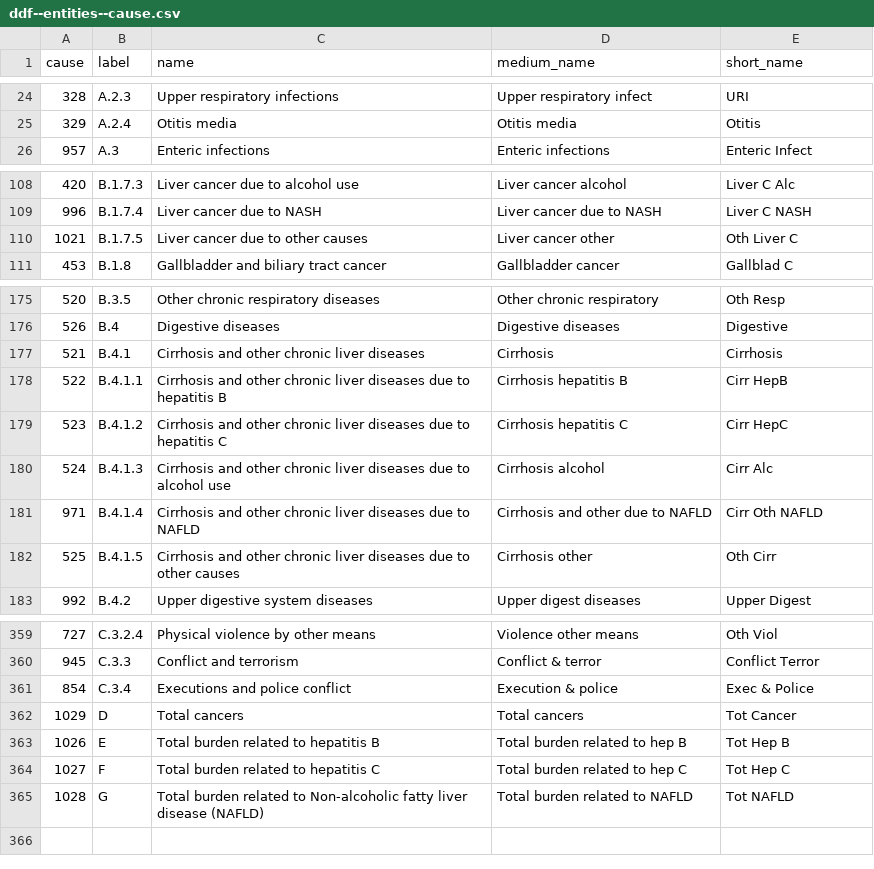
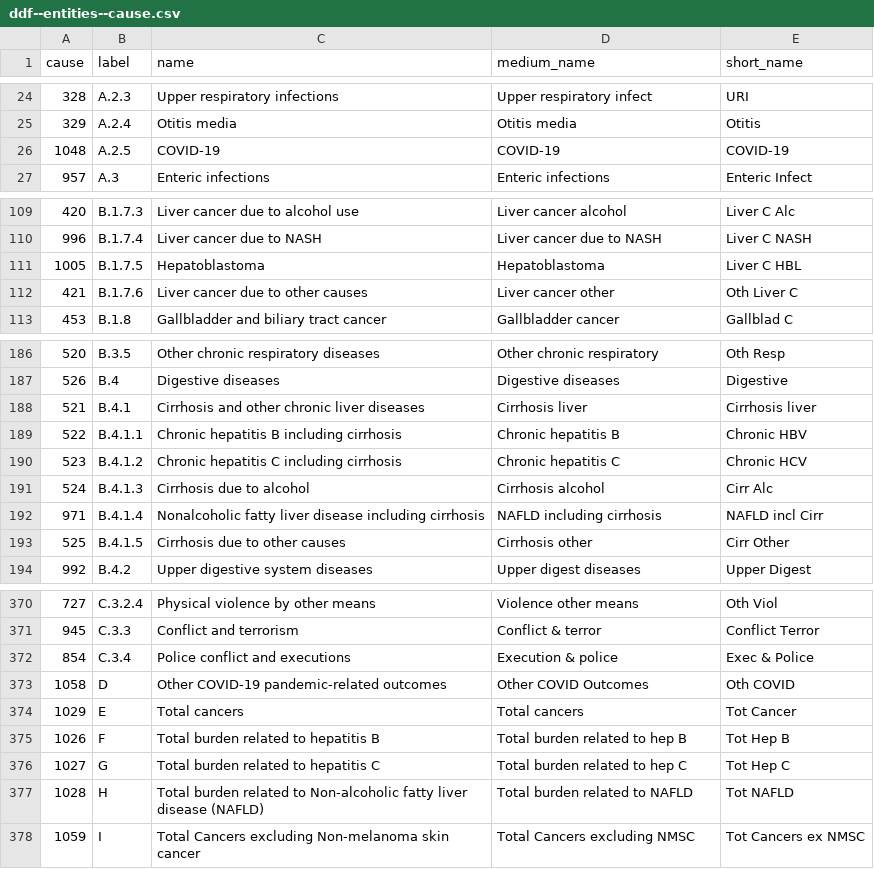
Before and after one commit to open-numbers/ddf--ihme--death_cause_compact, a CSV file: ddf--entities--cause.csv, drawn as a sheet; only a part is shown, gaps mark what is left out; the diff covers the shown part only.

```diff
--- a/ddf--entities--cause.csv
+++ b/ddf--entities--cause.csv
@@ -25,2 +25,3 @@ cause,label,name,medium_name,short_name
 329,A.2.4,Otitis media,Otitis media,Otitis
+1048,A.2.5,COVID-19,COVID-19,COVID-19
 957,A.3,Enteric infections,Enteric infections,Enteric Infect
@@ -109,3 +110,4 @@ cause,label,name,medium_name,short_name
 996,B.1.7.4,Liver cancer due to NASH,Liver cancer due to NASH,Liver C NASH
-1021,B.1.7.5,Liver cancer due to other causes,Liver cancer other,Oth Liver C
+1005,B.1.7.5,Hepatoblastoma,Hepatoblastoma,Liver C HBL
+421,B.1.7.6,Liver cancer due to other causes,Liver cancer other,Oth Liver C
 453,B.1.8,Gallbladder and biliary tract cancer,Gallbladder cancer,Gallblad C
@@ -176,8 +187,8 @@ cause,label,name,medium_name,short_name
 526,B.4,Digestive diseases,Digestive diseases,Digestive
-521,B.4.1,Cirrhosis and other chronic liver diseases,Cirrhosis,Cirrhosis
-522,B.4.1.1,Cirrhosis and other chronic liver diseases due to hepatitis B,Cirrhosis hepatitis B,Cirr HepB
-523,B.4.1.2,Cirrhosis and other chronic liver diseases due to hepatitis C,Cirrhosis hepatitis C,Cirr HepC
-524,B.4.1.3,Cirrhosis and other chronic liver diseases due to alcohol use,Cirrhosis alcohol,Cirr Alc
-971,B.4.1.4,Cirrhosis and other chronic liver diseases due to NAFLD,Cirrhosis and other due to NAFLD,Cirr Oth NAFLD
-525,B.4.1.5,Cirrhosis and other chronic liver diseases due to other causes,Cirrhosis other,Oth Cirr
+521,B.4.1,Cirrhosis and other chronic liver diseases,Cirrhosis liver,Cirrhosis liver
+522,B.4.1.1,Chronic hepatitis B including cirrhosis,Chronic hepatitis B,Chronic HBV
+523,B.4.1.2,Chronic hepatitis C including cirrhosis,Chronic hepatitis C,Chronic HCV
+524,B.4.1.3,Cirrhosis due to alcohol,Cirrhosis alcohol,Cirr Alc
+971,B.4.1.4,Nonalcoholic fatty liver disease including cirrhosis,NAFLD including cirrhosis,NAFLD incl Cirr
+525,B.4.1.5,Cirrhosis due to other causes,Cirrhosis other,Cirr Other
 992,B.4.2,Upper digestive system diseases,Upper digest diseases,Upper Digest
@@ -360,6 +371,8 @@ cause,label,name,medium_name,short_name
 945,C.3.3,Conflict and terrorism,Conflict & terror,Conflict Terror
-854,C.3.4,Executions and police conflict,Execution & police,Exec & Police
-1029,D,Total cancers,Total cancers,Tot Cancer
-1026,E,Total burden related to hepatitis B,Total burden related to hep B,Tot Hep B
-1027,F,Total burden related to hepatitis C,Total burden related to hep C,Tot Hep C
-1028,G,Total burden related to Non-alcoholic fatty liver disease (NAFLD),Total burden related to NAFLD,Tot NAFLD
+854,C.3.4,Police conflict and executions,Execution & police,Exec & Police
+1058,D,Other COVID-19 pandemic-related outcomes,Other COVID Outcomes,Oth COVID
+1029,E,Total cancers,Total cancers,Tot Cancer
+1026,F,Total burden related to hepatitis B,Total burden related to hep B,Tot Hep B
+1027,G,Total burden related to hepatitis C,Total burden related to hep C,Tot Hep C
+1028,H,Total burden related to Non-alcoholic fatty liver disease (NAFLD),Total burden related to NAFLD,Tot NAFLD
+1059,I,Total Cancers excluding Non-melanoma skin cancer,Total Cancers excluding NMSC,Tot Cancers ex NMSC
```
Also changed, not shown: 9 added rows and 50 edited cells elsewhere in this file, ddf--entities--age.csv, ddf--entities--rei.csv, 11 other files.
